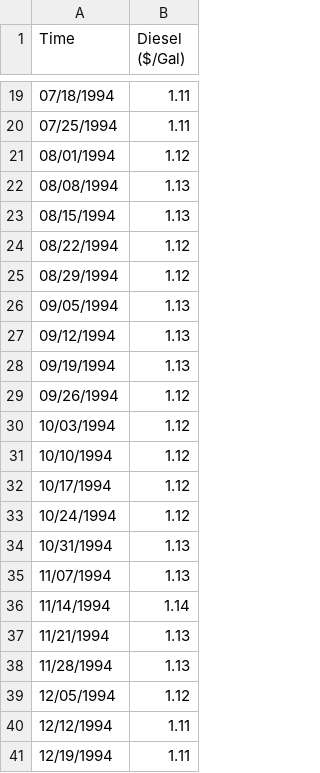
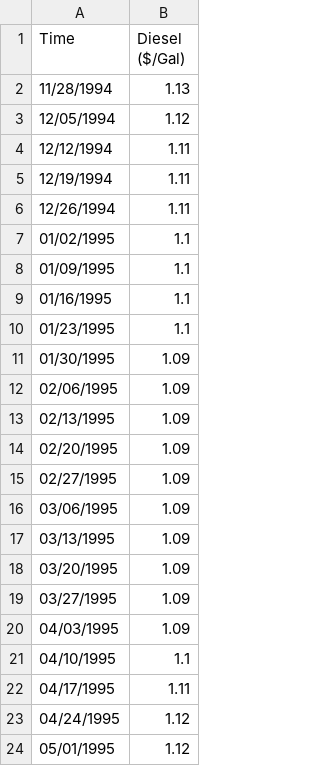
Before and after one commit to kbrown19/github-upload, a CSV file: diesel.csv, drawn as a sheet; only a part is shown, gaps mark what is left out; the shorter side is filled out with more unchanged rows; the diff covers the shown part only.

Commit message:
Update diesel.csv

```diff
--- a/diesel.csv
+++ b/diesel.csv
@@ -19,20 +2 @@
-"07/18/1994",1.11
-"07/25/1994",1.11
-"08/01/1994",1.12
-"08/08/1994",1.13
-"08/15/1994",1.13
-"08/22/1994",1.12
-"08/29/1994",1.12
-"09/05/1994",1.13
-"09/12/1994",1.13
-"09/19/1994",1.13
-"09/26/1994",1.12
-"10/03/1994",1.12
-"10/10/1994",1.12
-"10/17/1994",1.12
-"10/24/1994",1.12
-"10/31/1994",1.13
-"11/07/1994",1.13
-"11/14/1994",1.14
-"11/21/1994",1.13
 "11/28/1994",1.13
```
Also changed, not shown: 17 removed rows elsewhere in this file.
